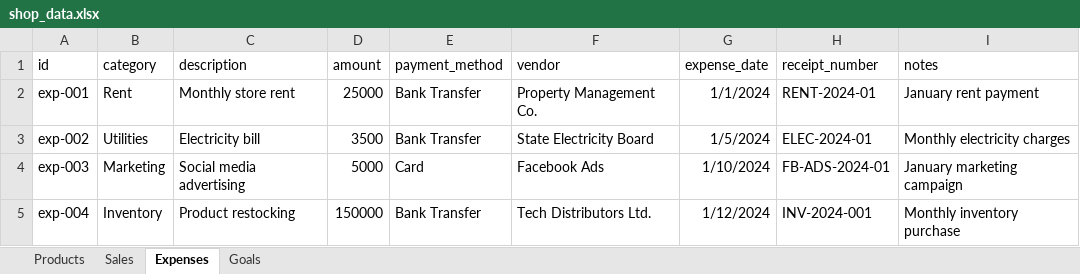
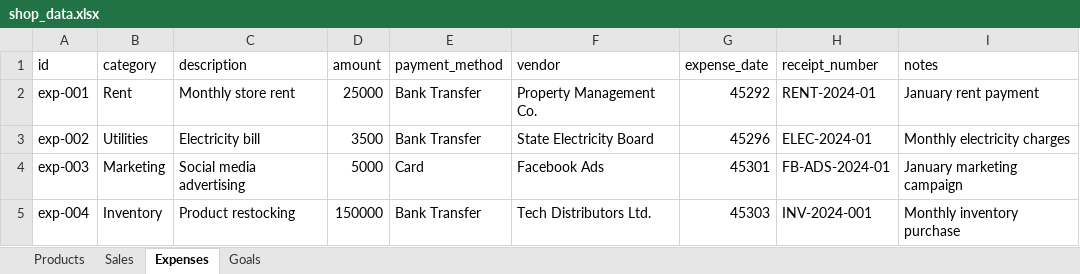
Before and after one commit to Zeexshan/Shop-analytics-Dashboard, an Excel workbook: data/shop_data.xlsx, sheet Expenses, drawn as a sheet; values as stored, in another font and other column widths than the file's, no borders; the diff names each change by its address in the sheet, - before the commit and + after, or states it on an @@ line.

```diff
--- a/data/shop_data.xlsx (sheet Expenses)
+++ b/data/shop_data.xlsx (sheet Expenses)
-G2 (expense_date): 1/1/2024
+G2 (expense_date): 45292
-G3 (expense_date): 1/5/2024
+G3 (expense_date): 45296
-G4 (expense_date): 1/10/2024
+G4 (expense_date): 45301
-G5 (expense_date): 1/12/2024
+G5 (expense_date): 45303
```
Also changed, not shown: sheet Sales, sheet Products, sheet Goals.
